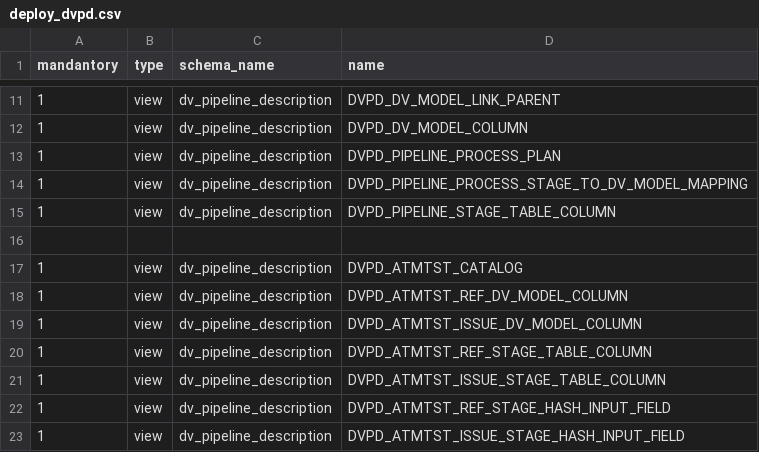
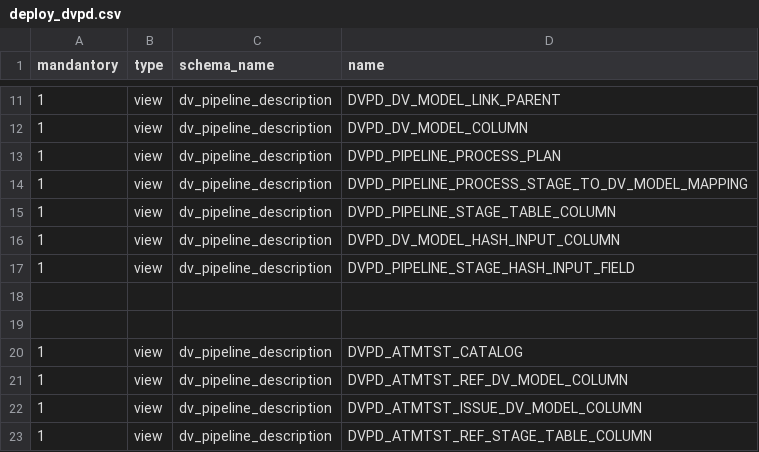
Before and after one commit to cimt-ag/data_vault_pipelinedescription, a CSV file: datamodel/dv_pipeline_description/deploy_dvpd.csv, drawn as a sheet; only a part is shown, gaps mark what is left out; the shorter side is filled out with more unchanged rows.

Commit message:
fixed some flaws in documentation and deployment

```diff
--- a/datamodel/dv_pipeline_description/deploy_dvpd.csv
+++ b/datamodel/dv_pipeline_description/deploy_dvpd.csv
@@ -15,2 +15,5 @@ mandantory,type,schema_name,name
 1,view,dv_pipeline_description,DVPD_PIPELINE_STAGE_TABLE_COLUMN
+1,view,dv_pipeline_description,DVPD_DV_MODEL_HASH_INPUT_COLUMN
+1,view,dv_pipeline_description,DVPD_PIPELINE_STAGE_HASH_INPUT_FIELD
+
 
```
Also changed, not shown: 4 other files.
